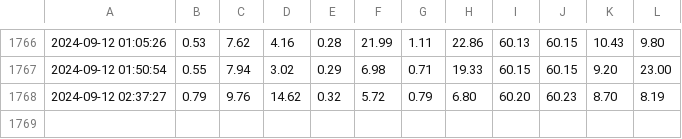
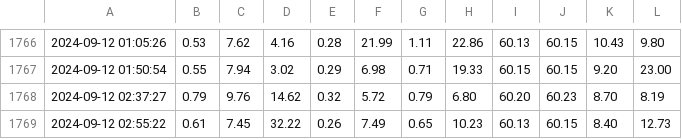
Before and after one commit to armosec/sanity-tests, a CSV file: logs/api_test_log_AXUAL.csv, drawn as a sheet; only a part is shown, gaps mark what is left out.

Commit message:
Update logs with new data for AXUAL
Signed-off-by: bvolovat <borisv@armosec.io>

```diff
--- a/logs/api_test_log_AXUAL.csv
+++ b/logs/api_test_log_AXUAL.csv
@@ -1768 +1768,2 @@
 2024-09-12 02:37:27,0.79,9.76,14.62,0.32,5.72,0.79,6.80,60.20,60.23,8.70,8.19
+2024-09-12 02:55:22,0.61,7.45,32.22,0.26,7.49,0.65,10.23,60.13,60.15,8.40,12.73
```
